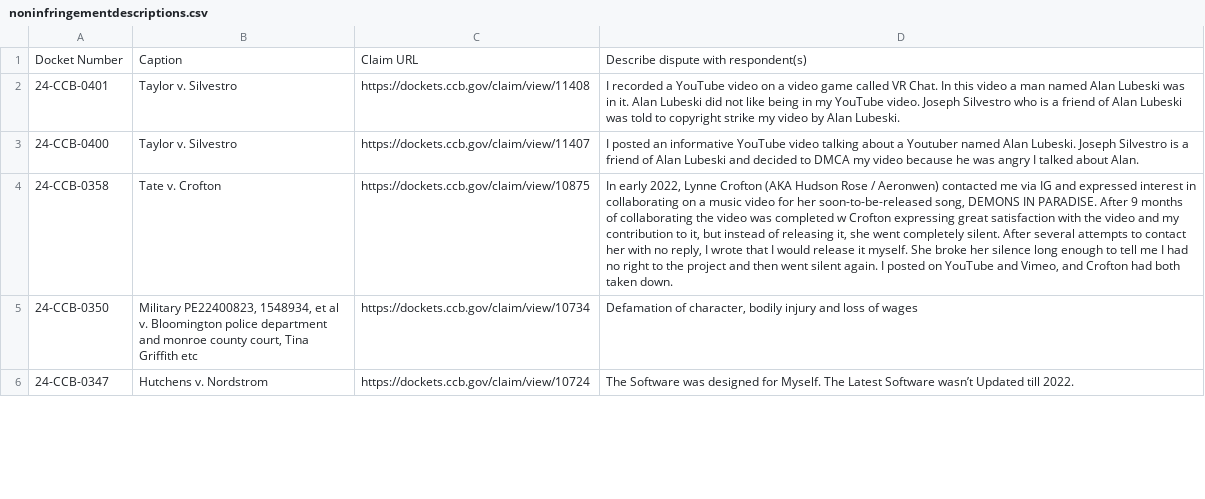
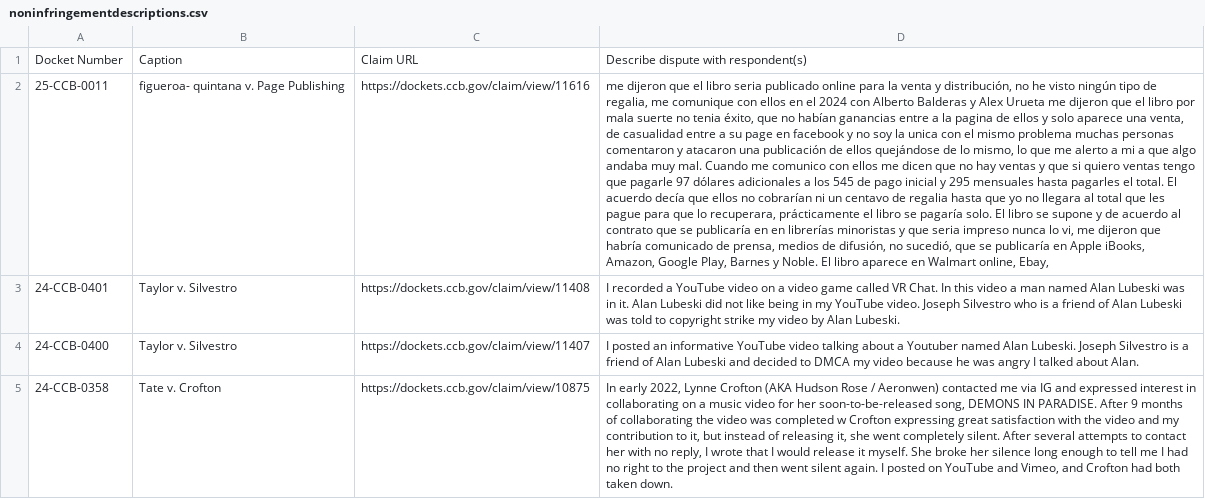
Before and after one commit to bibliobaloney/bibliobaloney.github.io, a CSV file: noninfringementdescriptions.csv, drawn as a sheet; only a part is shown; the shorter side is filled out with more unchanged rows; the diff names each change by its address in the sheet, - before the commit and + after, or states it on an @@ line.

```diff
--- a/noninfringementdescriptions.csv
+++ b/noninfringementdescriptions.csv
+row 2: 25-CCB-0011 | figueroa- quintana v. Page Publishing | https://dockets.ccb.gov/claim/view/11616 | me dijeron que el libro seria publicado online para la venta y distribución, no he visto ningún tipo de regalia, me comunique con ellos en el 2024 con Alberto Balderas y Alex Urueta me dijeron que el libro por mala suerte no tenia éxito, que no habían ganancias entre a la pagina de ellos y solo aparece una venta, de casualidad entre a su page en facebook y no soy la unica con el mismo problema muchas personas comentaron y atacaron una publicación de ellos quejándose de lo mismo, lo que me alerto a mi a que algo andaba muy mal. Cuando me comunico con ellos me dicen que no hay ventas y que si quiero ventas tengo que pagarle 97 dólares adicionales a los 545 de pago inicial y 295 mensuales hasta pagarles el total. El acuerdo decía que ellos no cobrarían ni un centavo de regalia hasta que yo no llegara al total que les pague para que lo recuperara, prácticamente el libro se pagaría solo. El libro se supone y de acuerdo al contrato que se publicaría en en librerías minoristas y que seria impreso nunca lo vi, me dijeron que habría comunicado de prensa, medios de difusión, no sucedió, que se publicaría en Apple iBooks, Amazon, Google Play, Barnes y Noble. El libro aparece en Walmart online, Ebay,
```
Also changed, not shown: allotareasons.csv, dmcadescriptions.csv, 5 other files.
